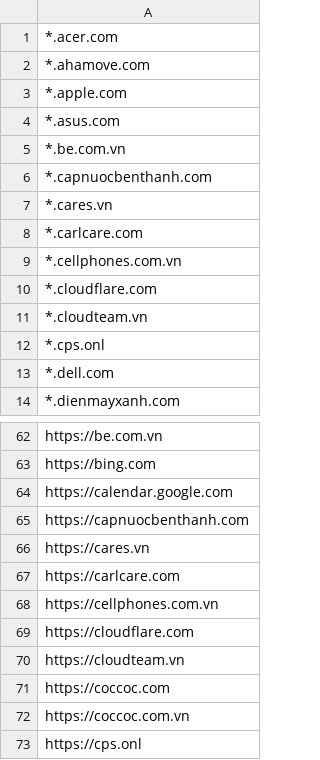
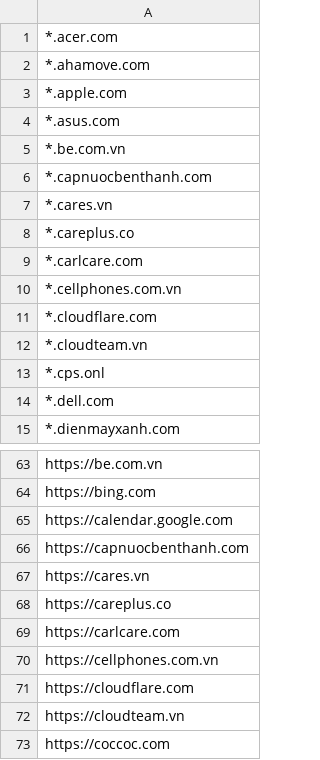
Before and after one commit to MinhThien11/CONNECT, a CSV file: CPS_KYTHUAT_Website_Allows.csv, drawn as a sheet; only a part is shown, gaps mark what is left out; the shorter side is filled out with more unchanged rows; the diff names each change by its address in the sheet, - before the commit and + after, or states it on an @@ line.

```diff
--- a/CPS_KYTHUAT_Website_Allows.csv
+++ b/CPS_KYTHUAT_Website_Allows.csv
+row 8: *.careplus.co
+row 68: https://careplus.co
```
Also changed, not shown: CPS_KHO_TONG_Allows.csv, CPS_THUNGAN_Website_Allows.csv, 7 other files.
